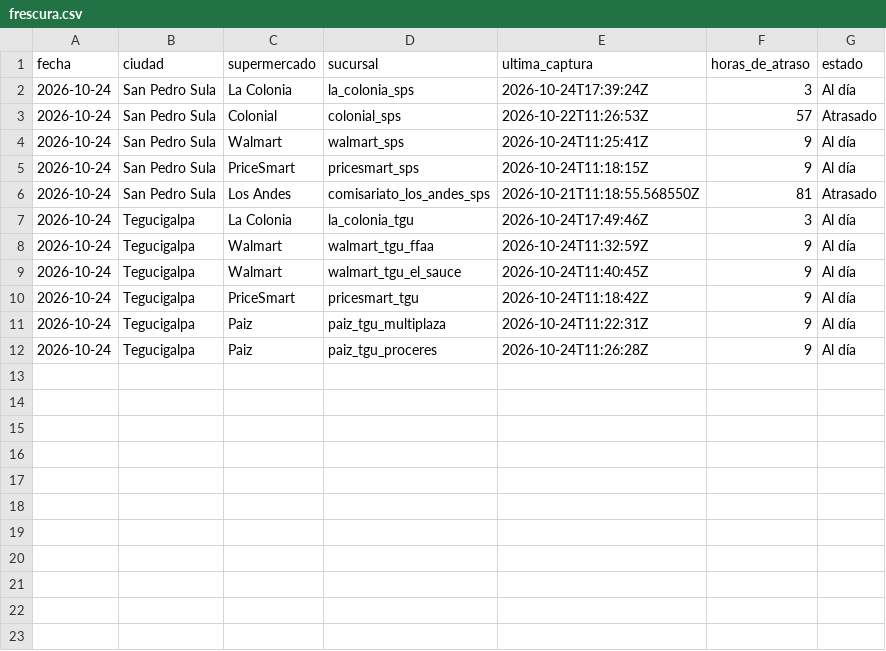
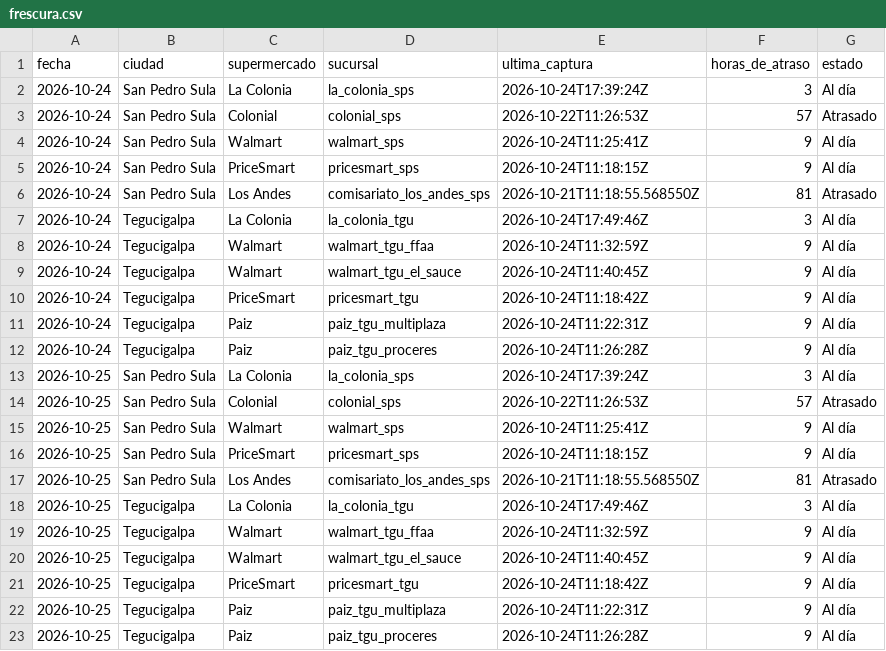
Before and after one commit to jchernandez-portfolio/precios-supermercados-sps, a CSV file: frescura.csv, drawn as a sheet.

```diff
--- a/frescura.csv
+++ b/frescura.csv
@@ -12 +12,12 @@ fecha,ciudad,supermercado,sucursal,ultima_captura,horas_de_atraso,estado
 2026-10-24,Tegucigalpa,Paiz,paiz_tgu_proceres,2026-10-24T11:26:28Z,9,Al día
+2026-10-25,San Pedro Sula,La Colonia,la_colonia_sps,2026-10-24T17:39:24Z,3,Al día
+2026-10-25,San Pedro Sula,Colonial,colonial_sps,2026-10-22T11:26:53Z,57,Atrasado
+2026-10-25,San Pedro Sula,Walmart,walmart_sps,2026-10-24T11:25:41Z,9,Al día
+2026-10-25,San Pedro Sula,PriceSmart,pricesmart_sps,2026-10-24T11:18:15Z,9,Al día
+2026-10-25,San Pedro Sula,Los Andes,comisariato_los_andes_sps,2026-10-21T11:18:55.568550Z,81,Atrasado
+2026-10-25,Tegucigalpa,La Colonia,la_colonia_tgu,2026-10-24T17:49:46Z,3,Al día
+2026-10-25,Tegucigalpa,Walmart,walmart_tgu_ffaa,2026-10-24T11:32:59Z,9,Al día
+2026-10-25,Tegucigalpa,Walmart,walmart_tgu_el_sauce,2026-10-24T11:40:45Z,9,Al día
+2026-10-25,Tegucigalpa,PriceSmart,pricesmart_tgu,2026-10-24T11:18:42Z,9,Al día
+2026-10-25,Tegucigalpa,Paiz,paiz_tgu_multiplaza,2026-10-24T11:22:31Z,9,Al día
+2026-10-25,Tegucigalpa,Paiz,paiz_tgu_proceres,2026-10-24T11:26:28Z,9,Al día
```
Also changed, not shown: historial.csv, 1 other file.
